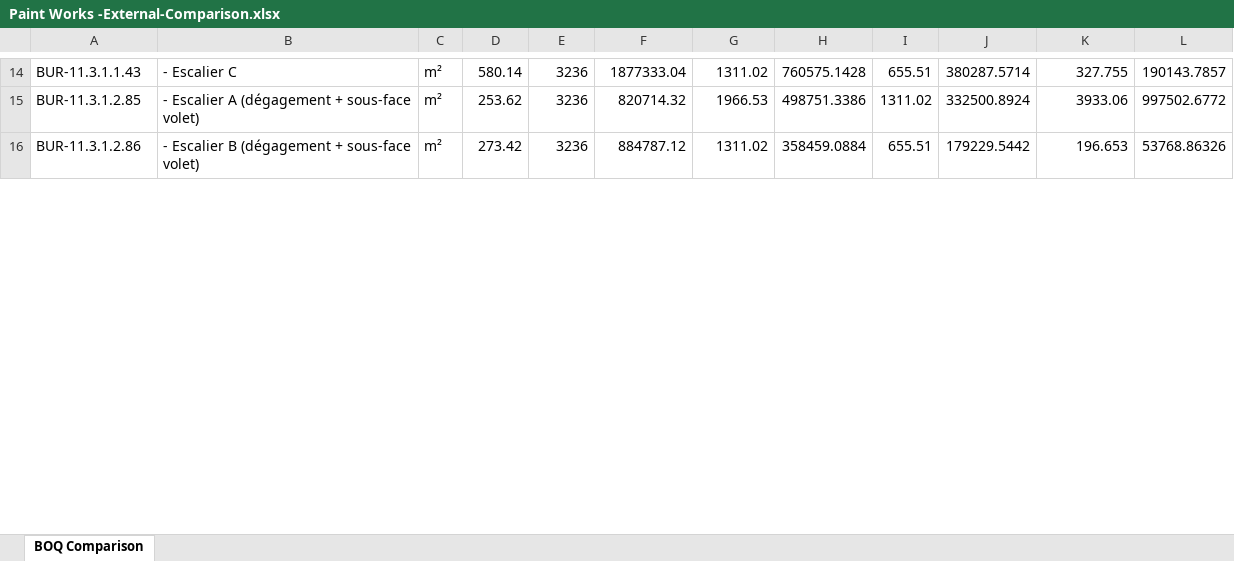
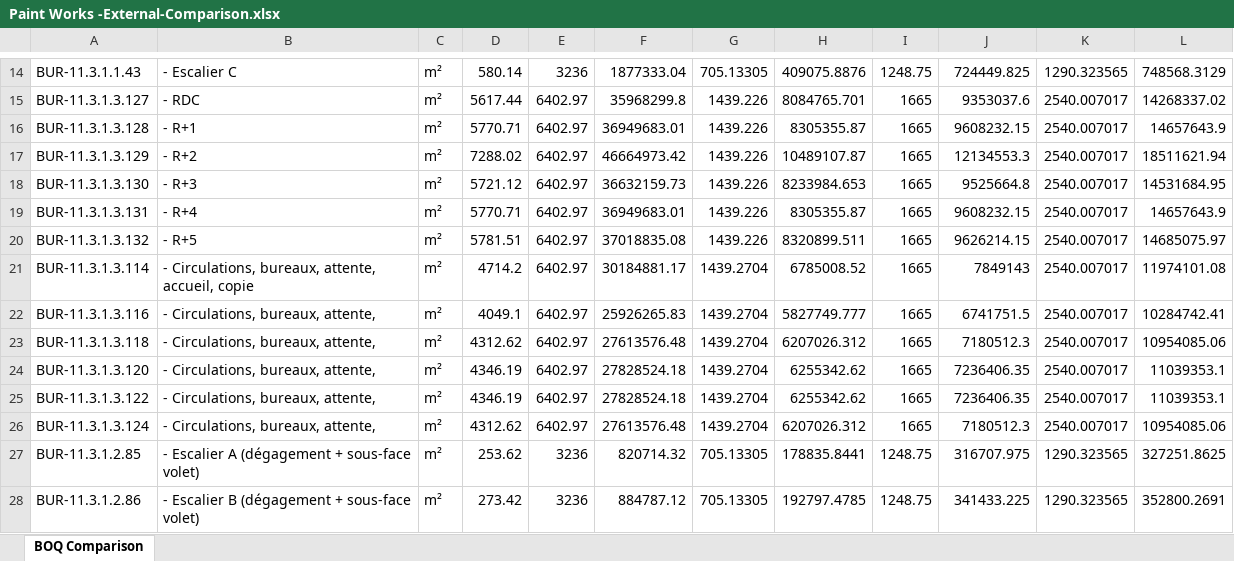
Before and after one commit to fouadexquitech/AccApi, an Excel workbook: AccApi/Paint Works -External-Comparison.xlsx, sheet BOQ Comparison, drawn as a sheet; only a part is shown, gaps mark what is left out; values as stored, in another font and other column widths than the file's, no borders; addresses are those after the commit; the diff covers the shown part only; the diff names each change by its address in the sheet, - before the commit and + after, or states it on an @@ line.

```diff
--- a/AccApi/Paint Works -External-Comparison.xlsx (sheet BOQ Comparison)
+++ b/AccApi/Paint Works -External-Comparison.xlsx (sheet BOQ Comparison)
-G14: 1311.02
+G14: 705.13305
-H14: 760575.1428
+H14: 409075.8876
-I14: 655.51
+I14: 1248.75
-J14: 380287.5714
+J14: 724449.825
-K14: 327.755
+K14: 1290.323565
-L14: 190143.7857
+L14: 748568.3129
+row 15: BUR-11.3.1.3.127 | - RDC | m² | 5617.44 | 6402.97 | 35968299.8 | 1439.226 | 8084765.701 | 1665 | 9353037.6 | 2540.007017 | 14268337.02
+row 16: BUR-11.3.1.3.128 | - R+1 | m² | 5770.71 | 6402.97 | 36949683.01 | 1439.226 | 8305355.87 | 1665 | 9608232.15 | 2540.007017 | 14657643.9
+row 17: BUR-11.3.1.3.129 | - R+2 | m² | 7288.02 | 6402.97 | 46664973.42 | 1439.226 | 10489107.87 | 1665 | 12134553.3 | 2540.007017 | 18511621.94
+row 18: BUR-11.3.1.3.130 | - R+3 | m² | 5721.12 | 6402.97 | 36632159.73 | 1439.226 | 8233984.653 | 1665 | 9525664.8 | 2540.007017 | 14531684.95
+row 19: BUR-11.3.1.3.131 | - R+4 | m² | 5770.71 | 6402.97 | 36949683.01 | 1439.226 | 8305355.87 | 1665 | 9608232.15 | 2540.007017 | 14657643.9
+row 20: BUR-11.3.1.3.132 | - R+5 | m² | 5781.51 | 6402.97 | 37018835.08 | 1439.226 | 8320899.511 | 1665 | 9626214.15 | 2540.007017 | 14685075.97
+row 21: BUR-11.3.1.3.114 | - Circulations, bureaux, attente, accueil, copie | m² | 4714.2 | 6402.97 | 30184881.17 | 1439.2704 | 6785008.52 | 1665 | 7849143 | 2540.007017 | 11974101.08
+row 22: BUR-11.3.1.3.116 | - Circulations, bureaux, attente, | m² | 4049.1 | 6402.97 | 25926265.83 | 1439.2704 | 5827749.777 | 1665 | 6741751.5 | 2540.007017 | 10284742.41
+row 23: BUR-11.3.1.3.118 | - Circulations, bureaux, attente, | m² | 4312.62 | 6402.97 | 27613576.48 | 1439.2704 | 6207026.312 | 1665 | 7180512.3 | 2540.007017 | 10954085.06
+row 24: BUR-11.3.1.3.120 | - Circulations, bureaux, attente, | m² | 4346.19 | 6402.97 | 27828524.18 | 1439.2704 | 6255342.62 | 1665 | 7236406.35 | 2540.007017 | 11039353.1
+row 25: BUR-11.3.1.3.122 | - Circulations, bureaux, attente, | m² | 4346.19 | 6402.97 | 27828524.18 | 1439.2704 | 6255342.62 | 1665 | 7236406.35 | 2540.007017 | 11039353.1
+row 26: BUR-11.3.1.3.124 | - Circulations, bureaux, attente, | m² | 4312.62 | 6402.97 | 27613576.48 | 1439.2704 | 6207026.312 | 1665 | 7180512.3 | 2540.007017 | 10954085.06
-G27: 1966.53
+G27: 705.13305
-H27: 498751.3386
+H27: 178835.8441
-I27: 1311.02
+I27: 1248.75
-J27: 332500.8924
+J27: 316707.975
-K27: 3933.06
+K27: 1290.323565
-L27: 997502.6772
+L27: 327251.8625
-G28: 1311.02
+G28: 705.13305
-H28: 358459.0884
+H28: 192797.4785
-I28: 655.51
+I28: 1248.75
-J28: 179229.5442
+J28: 341433.225
-K28: 196.653
+K28: 1290.323565
-L28: 53768.86326
+L28: 352800.2691
```
Also changed, not shown: 10 added rows, 7 removed rows and 60 edited cells elsewhere in this sheet, 4 other files.
